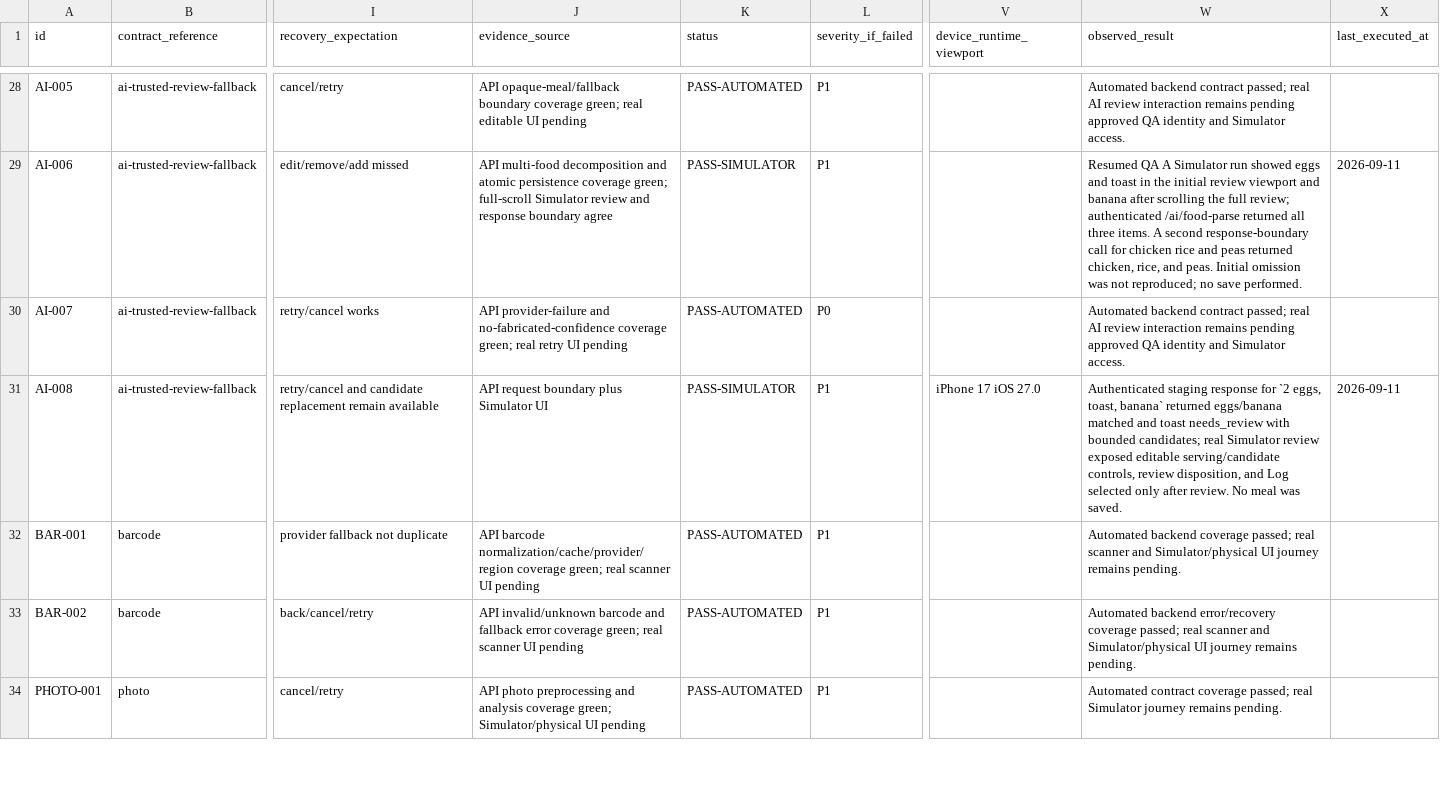
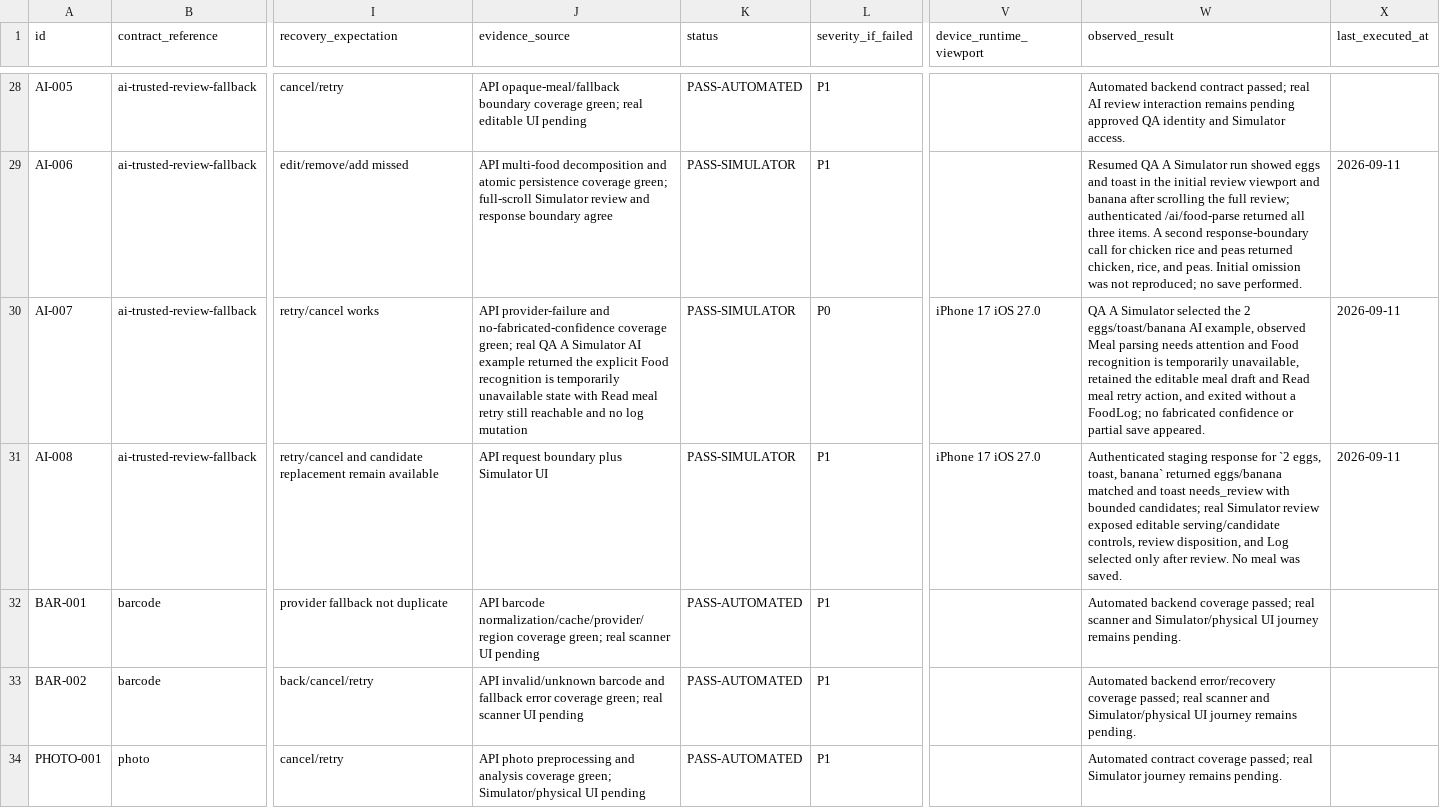
Before and after one commit to joshuaAryy/food-tracker, a CSV file: docs/superpowers/pre-phase-24-regression-matrix.csv, drawn as a sheet; only a part is shown, gaps mark what is left out; the diff names each change by its address in the sheet, - before the commit and + after, or states it on an @@ line.

Commit message:
docs: record AI recovery simulator evidence

```diff
--- a/docs/superpowers/pre-phase-24-regression-matrix.csv
+++ b/docs/superpowers/pre-phase-24-regression-matrix.csv
-J30 (evidence_source): …green; real retry UI pending
+J30 (evidence_source): …green; real QA A Simulator AI example returned the explicit Food recognition is temporarily unavailable state with Read meal retry still reachable and no log mutation
-K30 (status): PASS-AUTOMATED
+K30 (status): PASS-SIMULATOR
-V30 (device_runtime_viewport): (empty)
+V30 (device_runtime_viewport): iPhone 17 iOS 27.0
-W30 (observed_result): Automated backend contract passed; real AI review interaction remains pending approved QA identity and Simulator access.
+W30 (observed_result): QA A Simulator selected the 2 eggs/toast/banana AI example, observed Meal parsing needs attention and Food recognition is temporarily unavailable, retained the editable meal draft and Read meal retry action, and exited without a FoodLog; no fabricated confidence or partial save appeared.
-X30 (last_executed_at): (empty)
+X30 (last_executed_at): 2026-09-11
```
Also changed, not shown: 1 other file.
